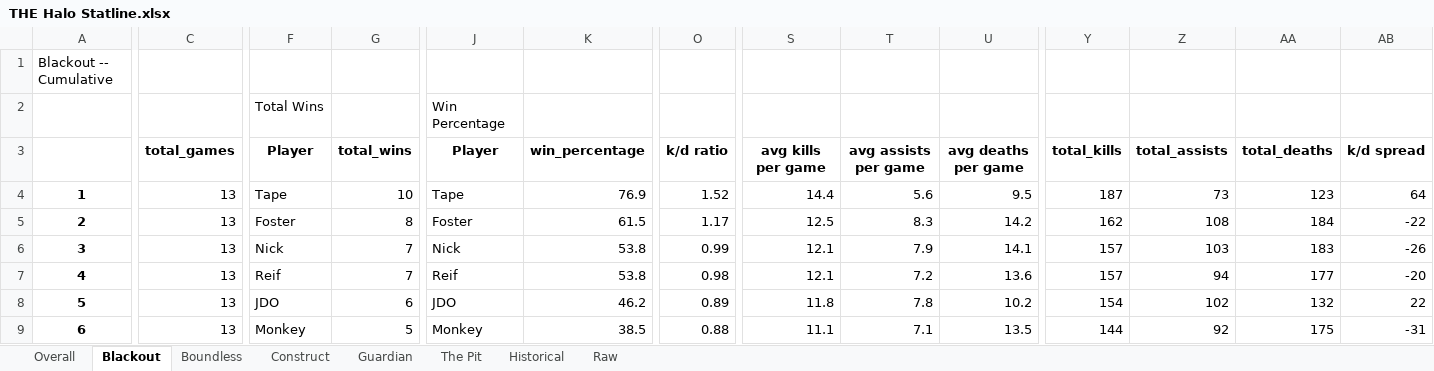
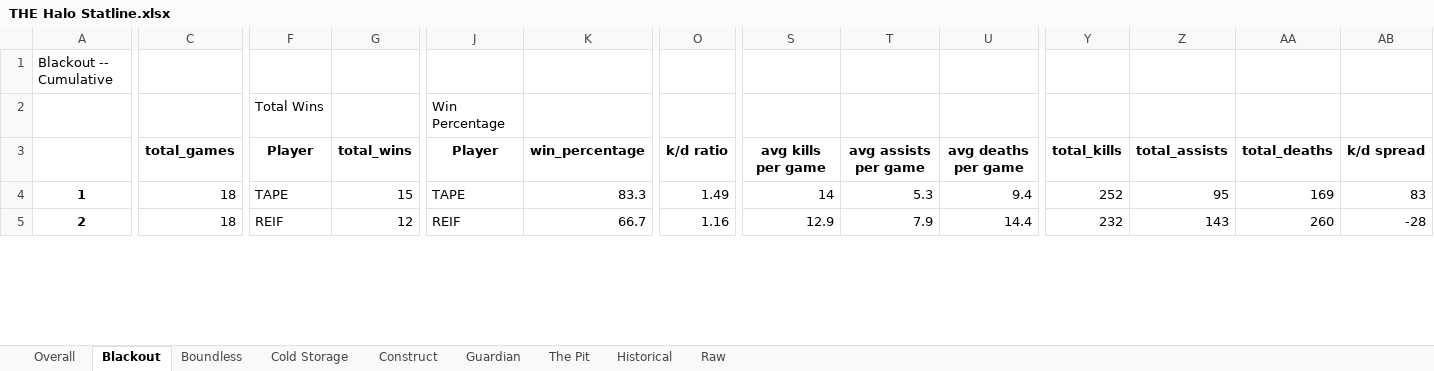
Before and after one commit to kevinbichoupan/halo_stats, an Excel workbook: THE Halo Statline.xlsx, sheet Blackout, drawn as a sheet; only a part is shown, gaps mark what is left out; values as stored, in another font and other column widths than the file's, no borders; removed rows and columns are numbered as before the commit, all else as after; rows hold the shown columns only; the diff covers the shown part only; the diff names each change by its address in the sheet, - before the commit and + after, or states it on an @@ line.

```diff
--- a/THE Halo Statline.xlsx (sheet Blackout)
+++ b/THE Halo Statline.xlsx (sheet Blackout)
+sheet tab: Cold Storage
-C4:C5: 13
+C4:C5: 18
-F4: Tape
+F4: TAPE
-G4: 10
+G4: 15
-J4: Tape
+J4: TAPE
-K4: 76.9
+K4: 83.3
-O4: 1.52
+O4: 1.49
-S4: 14.4
+S4: 14
-T4: 5.6
+T4: 5.3
-U4: 9.5
+U4: 9.4
-Y4: 187
+Y4: 252
-Z4: 73
+Z4: 95
-AA4: 123
+AA4: 169
-AB4: 64
+AB4: 83
-F5: Foster
+F5: REIF
-G5: 8
+G5: 12
-J5: Foster
+J5: REIF
-K5: 61.5
+K5: 66.7
-O5: 1.17
+O5: 1.16
-S5: 12.5
+S5: 12.9
-T5: 8.3
+T5: 7.9
-U5: 14.2
+U5: 14.4
-Y5: 162
+Y5: 232
-Z5: 108
+Z5: 143
-AA5: 184
+AA5: 260
-AB5: -22
+AB5: -28
-row 6: 3 | 13 | Nick | 7 | Nick | 53.8 | 0.99 | 12.1 | 7.9 | 14.1 | 157 | 103 | 183 | -26
-row 7: 4 | 13 | Reif | 7 | Reif | 53.8 | 0.98 | 12.1 | 7.2 | 13.6 | 157 | 94 | 177 | -20
-row 8: 5 | 13 | JDO | 6 | JDO | 46.2 | 0.89 | 11.8 | 7.8 | 10.2 | 154 | 102 | 132 | 22
-row 9: 6 | 13 | Monkey | 5 | Monkey | 38.5 | 0.88 | 11.1 | 7.1 | 13.5 | 144 | 92 | 175 | -31
```
Also changed, not shown: 6 added rows, 2 removed rows and 5 edited cells elsewhere in this sheet, sheet Historical, sheet Raw, sheet Overall, sheet The Pit, sheet Guardian, sheet Construct, 1 more sheet, 1 other file.
